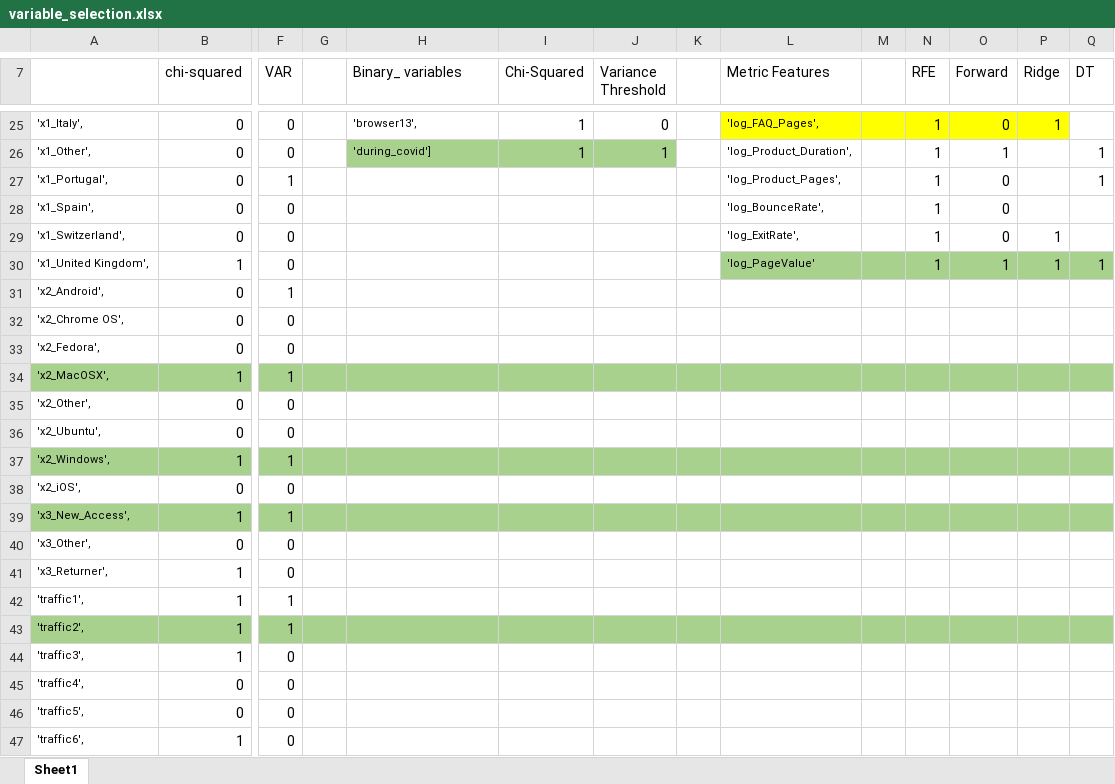
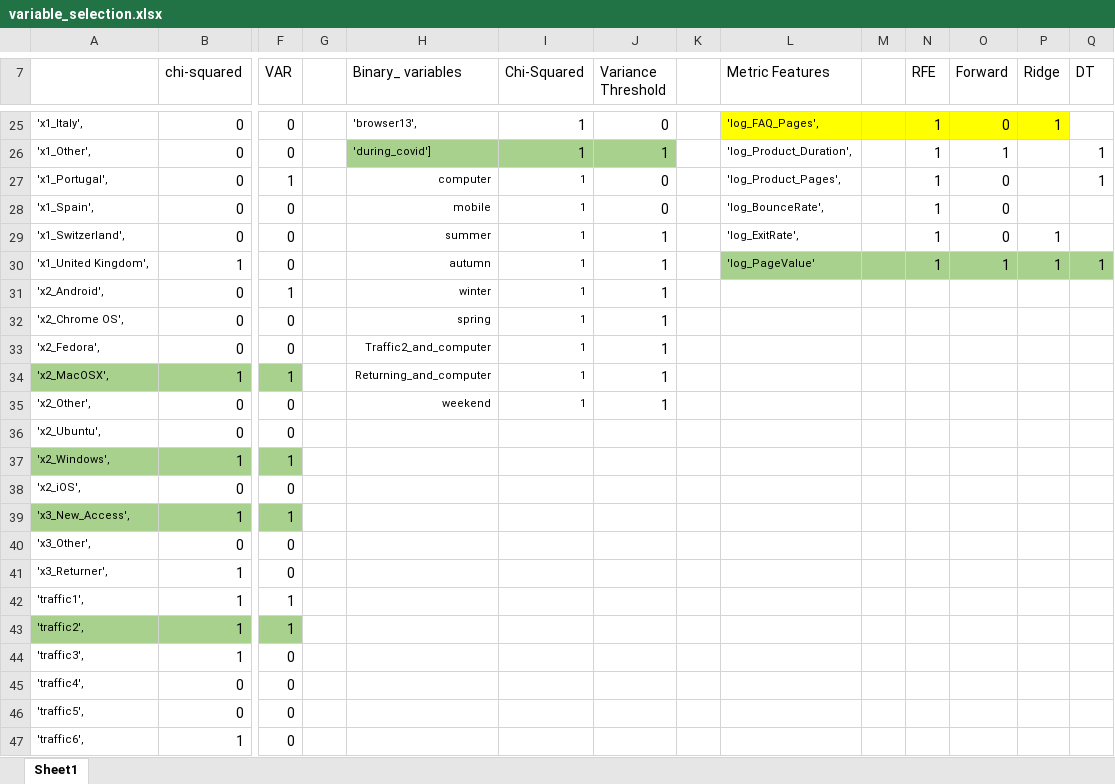
Before and after one commit to filipacarreira/MachineLearningProject, an Excel workbook: techscape-ecommerce/variable_selection.xlsx, sheet Sheet1, drawn as a sheet; only a part is shown, gaps mark what is left out; values as stored, in another font and other column widths than the file's, no borders; the diff covers the shown part only; the diff names each change by its address in the sheet, - before the commit and + after, or states it on an @@ line.

```diff
--- a/techscape-ecommerce/variable_selection.xlsx (sheet Sheet1)
+++ b/techscape-ecommerce/variable_selection.xlsx (sheet Sheet1)
-H27 (Binary_ variables): (empty)
+H27 (Binary_ variables): computer
-I27:I35 (Chi-Squared): (empty)
+I27:I35 (Chi-Squared): 1
-J27:J28 (Variance Threshold): (empty)
+J27:J28 (Variance Threshold): 0
-H28 (Binary_ variables): (empty)
+H28 (Binary_ variables): mobile
-H29 (Binary_ variables): (empty)
+H29 (Binary_ variables): summer
-J29:J35 (Variance Threshold): (empty)
+J29:J35 (Variance Threshold): 1
-H30 (Binary_ variables): (empty)
+H30 (Binary_ variables): autumn
-H31 (Binary_ variables): (empty)
+H31 (Binary_ variables): winter
-H32 (Binary_ variables): (empty)
+H32 (Binary_ variables): spring
-H33 (Binary_ variables): (empty)
+H33 (Binary_ variables): Traffic2_and_computer
-G34:Q34 fill: #A9D18E
+G34:Q34 fill: none
-H34 (Binary_ variables): (empty)
+H34 (Binary_ variables): Returning_and_computer
-H35 (Binary_ variables): (empty)
+H35 (Binary_ variables): weekend
-G37:Q37 fill: #A9D18E
+G37:Q37 fill: none
-G39:Q39 fill: #A9D18E
+G39:Q39 fill: none
-G43:Q43 fill: #A9D18E
+G43:Q43 fill: none
```
Also changed, not shown: cell formats elsewhere in this sheet, 1 other file.
